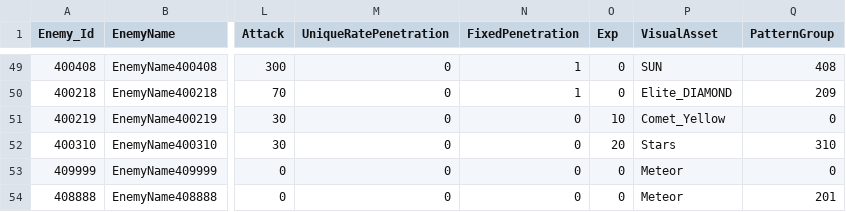
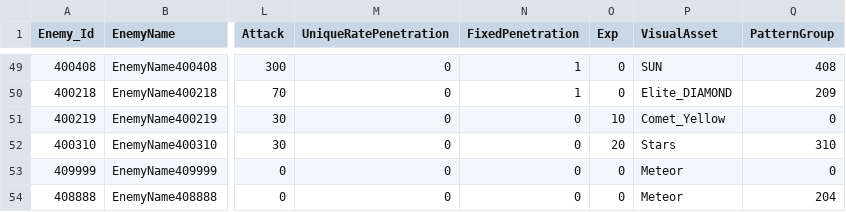
Before and after one commit to jeonglee22/MyPlanet, a CSV file: Assets/DataTables/EnemyTable.csv, drawn as a sheet; only a part is shown, gaps mark what is left out; the diff names each change by its address in the sheet, - before the commit and + after, or states it on an @@ line.

Commit message:
add enemy spawn

```diff
--- a/Assets/DataTables/EnemyTable.csv
+++ b/Assets/DataTables/EnemyTable.csv
-Q54 (PatternGroup): 201
+Q54 (PatternGroup): 204
```
Also changed, not shown: 3 other files.
